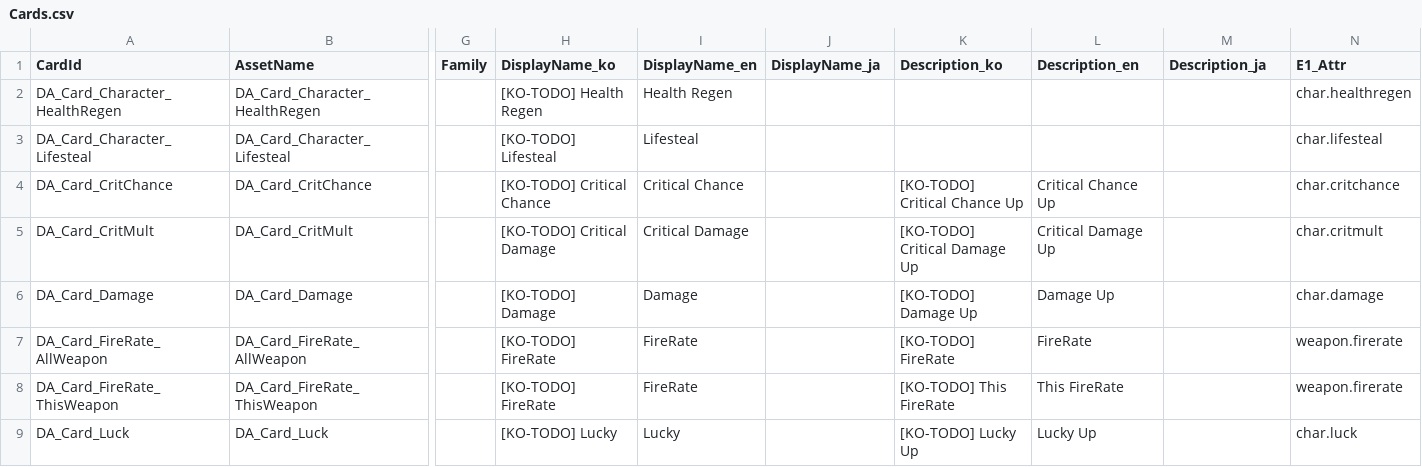
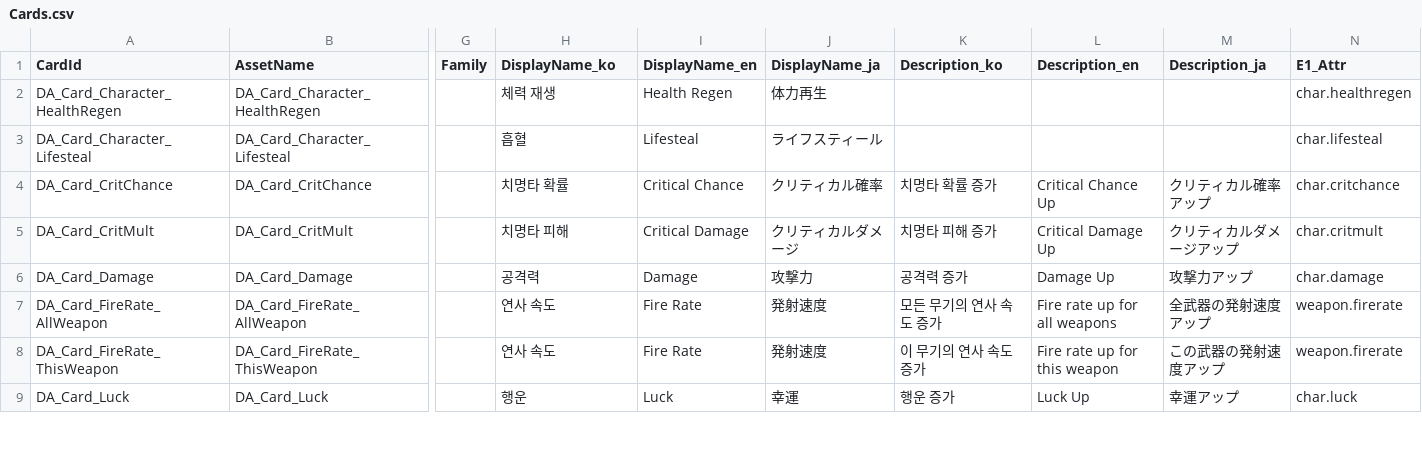
Before and after one commit to Hato-1998/FPSRoguelite, a CSV file: Content/Authoring/Cards.csv, drawn as a sheet; only a part is shown, gaps mark what is left out; the diff covers the shown part only; the diff names each change by its address in the sheet, - before the commit and + after, or states it on an @@ line.

```diff
--- a/Content/Authoring/Cards.csv
+++ b/Content/Authoring/Cards.csv
-H2 (DisplayName_ko): [KO-TODO] Health Regen
+H2 (DisplayName_ko): 체력 재생
-J2 (DisplayName_ja): (empty)
+J2 (DisplayName_ja): 体力再生
-H3 (DisplayName_ko): [KO-TODO] Lifesteal
+H3 (DisplayName_ko): 흡혈
-J3 (DisplayName_ja): (empty)
+J3 (DisplayName_ja): ライフスティール
-H4 (DisplayName_ko): [KO-TODO] Critical Chance
+H4 (DisplayName_ko): 치명타 확률
-J4 (DisplayName_ja): (empty)
+J4 (DisplayName_ja): クリティカル確率
-K4 (Description_ko): [KO-TODO] Critical Chance Up
+K4 (Description_ko): 치명타 확률 증가
-M4 (Description_ja): (empty)
+M4 (Description_ja): クリティカル確率アップ
-H5 (DisplayName_ko): [KO-TODO] Critical Damage
+H5 (DisplayName_ko): 치명타 피해
-J5 (DisplayName_ja): (empty)
+J5 (DisplayName_ja): クリティカルダメージ
-K5 (Description_ko): [KO-TODO] Critical Damage Up
+K5 (Description_ko): 치명타 피해 증가
-M5 (Description_ja): (empty)
+M5 (Description_ja): クリティカルダメージアップ
-H6 (DisplayName_ko): [KO-TODO] Damage
+H6 (DisplayName_ko): 공격력
-J6 (DisplayName_ja): (empty)
+J6 (DisplayName_ja): 攻撃力
-K6 (Description_ko): [KO-TODO] Damage Up
+K6 (Description_ko): 공격력 증가
-M6 (Description_ja): (empty)
+M6 (Description_ja): 攻撃力アップ
-H7:H8 (DisplayName_ko): [KO-TODO] FireRate
+H7:H8 (DisplayName_ko): 연사 속도
-I7:I8 (DisplayName_en): FireRate
+I7:I8 (DisplayName_en): Fire Rate
-J7:J8 (DisplayName_ja): (empty)
+J7:J8 (DisplayName_ja): 発射速度
-K7 (Description_ko): [KO-TODO] FireRate
+K7 (Description_ko): 모든 무기의 연사 속도 증가
-L7 (Description_en): FireRate
+L7 (Description_en): Fire rate up for all weapons
-M7 (Description_ja): (empty)
+M7 (Description_ja): 全武器の発射速度アップ
-K8 (Description_ko): [KO-TODO] This FireRate
+K8 (Description_ko): 이 무기의 연사 속도 증가
-L8 (Description_en): This FireRate
+L8 (Description_en): Fire rate up for this weapon
-M8 (Description_ja): (empty)
+M8 (Description_ja): この武器の発射速度アップ
-H9 (DisplayName_ko): [KO-TODO] Lucky
+H9 (DisplayName_ko): 행운
-I9 (DisplayName_en): Lucky
+I9 (DisplayName_en): Luck
-J9 (DisplayName_ja): (empty)
+J9 (DisplayName_ja): 幸運
-K9 (Description_ko): [KO-TODO] Lucky Up
+K9 (Description_ko): 행운 증가
-L9 (Description_en): Lucky Up
+L9 (Description_en): Luck Up
-M9 (Description_ja): (empty)
+M9 (Description_ja): 幸運アップ
```
Also changed, not shown: 100 edited cells elsewhere in this file, Content/Authoring/CardCatalog.csv, Content/StringTables/ST_Card.csv, 12 other files.
